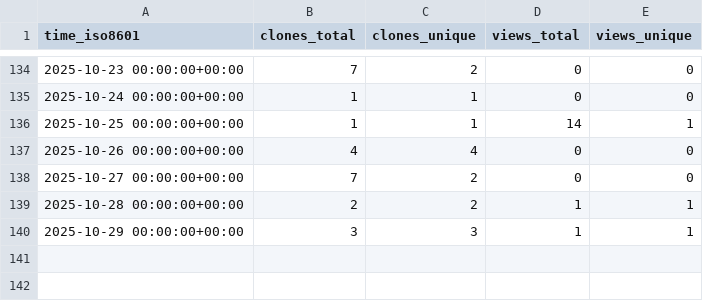
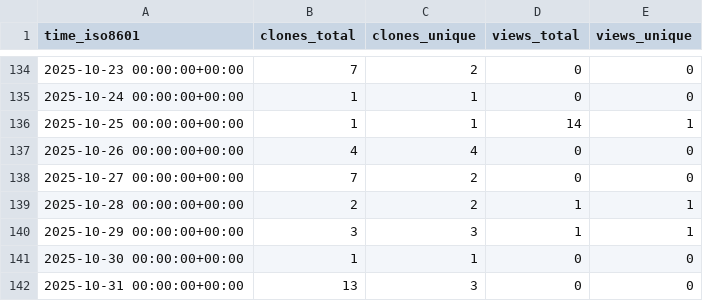
Before and after one commit to Davis-Fan/X-TED, a CSV file: Davis-Fan/X-TED/ghrs-data/views_clones_aggregate.csv, drawn as a sheet; only a part is shown, gaps mark what is left out.

```diff
--- a/Davis-Fan/X-TED/ghrs-data/views_clones_aggregate.csv
+++ b/Davis-Fan/X-TED/ghrs-data/views_clones_aggregate.csv
@@ -140 +140,3 @@ time_iso8601,clones_total,clones_unique,views_total,views_unique
 2025-10-29 00:00:00+00:00,3,3,1,1
+2025-10-30 00:00:00+00:00,1,1,0,0
+2025-10-31 00:00:00+00:00,13,3,0,0
```
Also changed, not shown: 1 other file.
